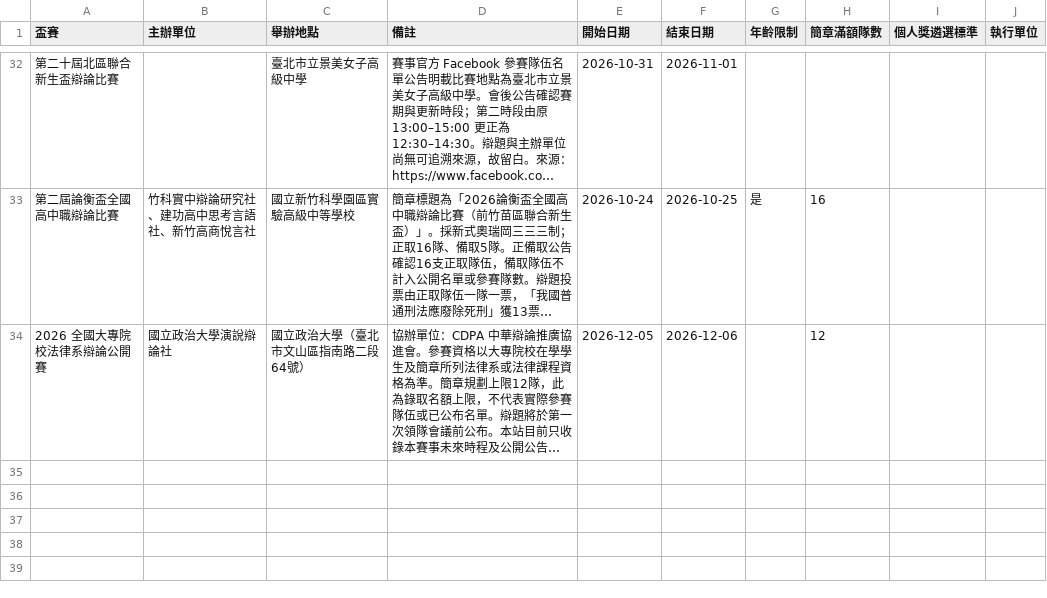
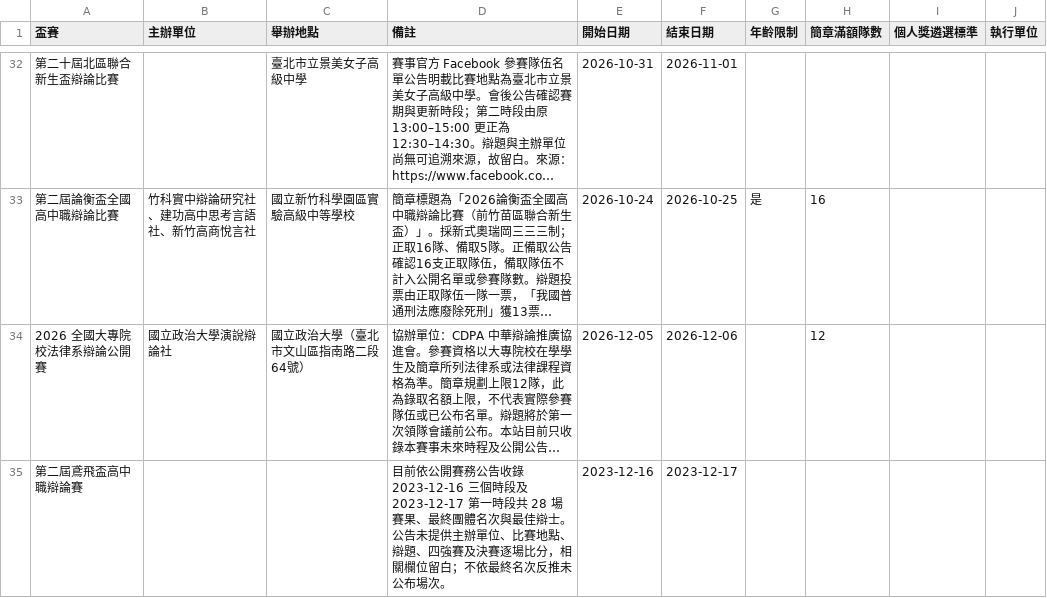
Before and after one commit to macrokernel3000/opendebate, a CSV file: data/event-metadata.csv, drawn as a sheet; only a part is shown, gaps mark what is left out; long unchanged cells end in …; the diff names each change by its address in the sheet, - before the commit and + after, or states it on an @@ line.

```diff
--- a/data/event-metadata.csv
+++ b/data/event-metadata.csv
+row 35: 第二屆鳶飛盃高中職辯論賽 |  |  | 目前依公開賽務公告收錄 2023-12-16 三個時段及 2023-12-17 第一時段共 28 場賽果、最終團體名次與最佳辯士。公告未提供主辦單位、比賽地點、辯題、四強賽及決賽逐場比分，相關欄位留白；不依最終名次反推未公布場次。 | 2023-12-16 | 2023-12-17
```
Also changed, not shown: data/competition-registry.csv, data/entity-registry.csv, 14 other files.
